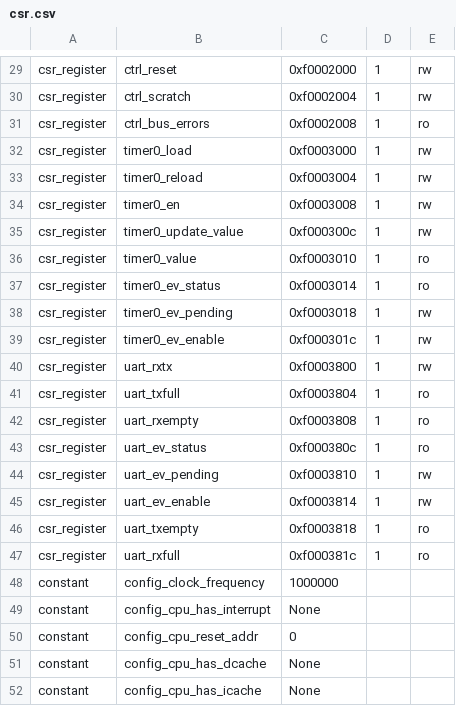
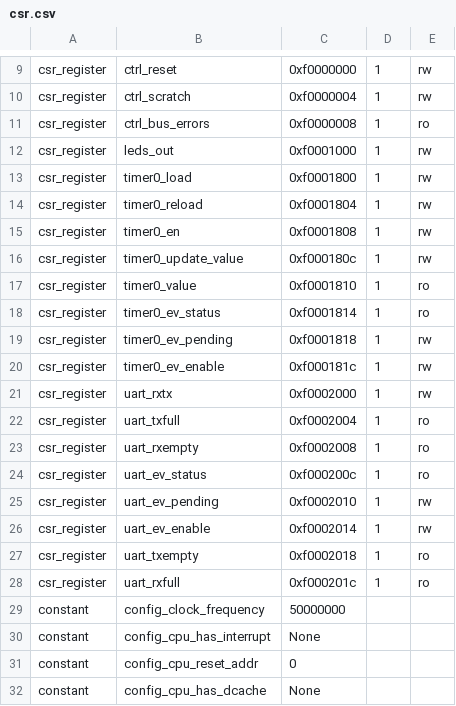
Before and after one commit to semify-eda/waveform-generator, a CSV file: fpga/ulx3s/soc/csr.csv, drawn as a sheet; only a part is shown, gaps mark what is left out; the shorter side is filled out with more unchanged rows; addresses are those after the commit; the diff covers the shown part only; the diff names each change by its address in the sheet, - before the commit and + after, or states it on an @@ line.

```diff
--- a/fpga/ulx3s/soc/csr.csv
+++ b/fpga/ulx3s/soc/csr.csv
-C9: 0xf0002000
+C9: 0xf0000000
-C10: 0xf0002004
+C10: 0xf0000004
-C11: 0xf0002008
+C11: 0xf0000008
+row 12: csr_register | leds_out | 0xf0001000 | 1 | rw
-C13: 0xf0003000
+C13: 0xf0001800
-C14: 0xf0003004
+C14: 0xf0001804
-C15: 0xf0003008
+C15: 0xf0001808
-C16: 0xf000300c
+C16: 0xf000180c
-C17: 0xf0003010
+C17: 0xf0001810
-C18: 0xf0003014
+C18: 0xf0001814
-C19: 0xf0003018
+C19: 0xf0001818
-C20: 0xf000301c
+C20: 0xf000181c
-C21: 0xf0003800
+C21: 0xf0002000
-C22: 0xf0003804
+C22: 0xf0002004
-C23: 0xf0003808
+C23: 0xf0002008
-C24: 0xf000380c
+C24: 0xf000200c
-C25: 0xf0003810
+C25: 0xf0002010
-C26: 0xf0003814
+C26: 0xf0002014
-C27: 0xf0003818
+C27: 0xf0002018
-C28: 0xf000381c
+C28: 0xf000201c
-C29: 1000000
+C29: 50000000
```
Also changed, not shown: 1 added row, 21 removed rows and 5 edited cells elsewhere in this file, 20 other files.
